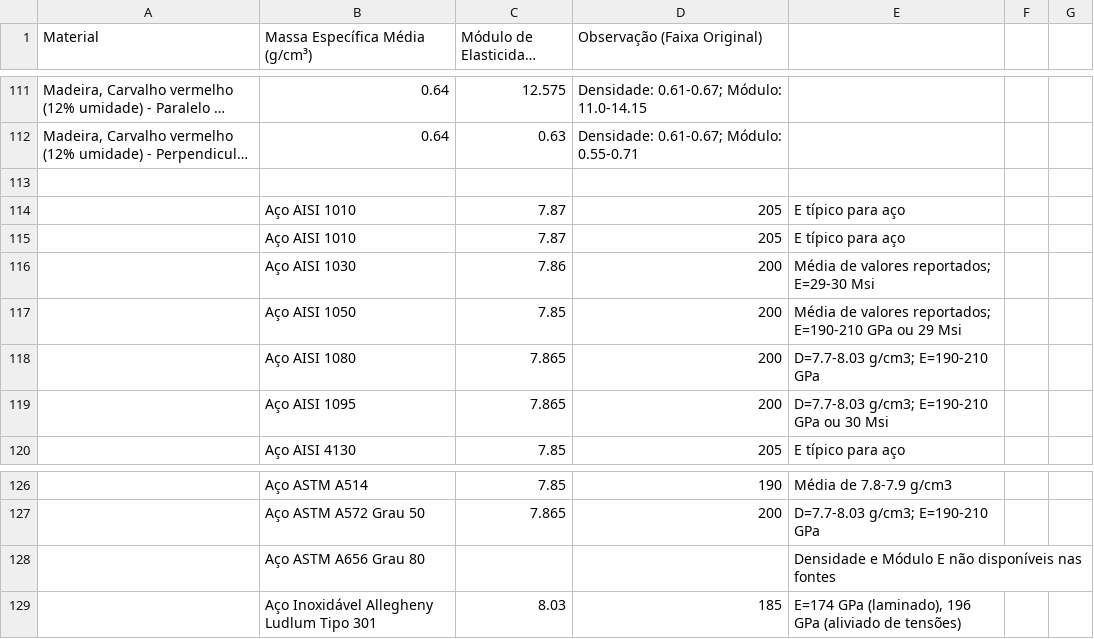
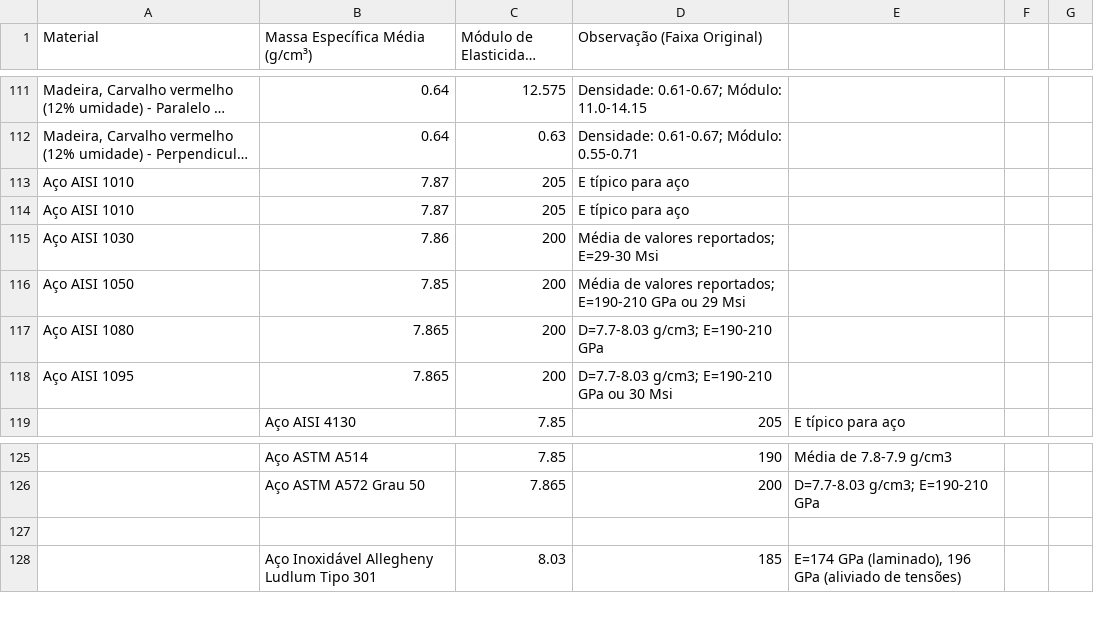
Before and after one commit to opdrin09/Arquivos_colab, a CSV file: Callister_materiais.csv, drawn as a sheet; only a part is shown, gaps mark what is left out; long unchanged cells end in …; removed rows and columns are numbered as before the commit, all else as after; the diff names each change by its address in the sheet, - before the commit and + after, or states it on an @@ line.

Commit message:
Update Callister_materiais.csv

```diff
--- a/Callister_materiais.csv
+++ b/Callister_materiais.csv
-row 113: (empty)
+row 113: Aço AISI 1010 | 7.87 | 205 | E típico para aço
-row 114:  | Aço AISI 1010 | 7.87 | 205 | E típico para aço
-row 115:  | Aço AISI 1010 | 7.87 | 205 | E típico para aço
-row 116:  | Aço AISI 1030 | 7.86 | 200 | Média de valores reportados; E=29-30 Msi
-row 117:  | Aço AISI 1050 | 7.85 | 200 | Média de valores reportados; E=190-210 GPa ou 29 Msi
-row 118:  | Aço AISI 1080 | 7.865 | 200 | D=7.7-8.03 g/cm3; E=190-210 GPa
-row 119:  | Aço AISI 1095 | 7.865 | 200 | D=7.7-8.03 g/cm3; E=190-210 GPa ou 30 Msi
+row 114: Aço AISI 1010 | 7.87 | 205 | E típico para aço
+row 115: Aço AISI 1030 | 7.86 | 200 | Média de valores reportados; E=29-30 Msi
+row 116: Aço AISI 1050 | 7.85 | 200 | Média de valores reportados; E=190-210 GPa ou 29 Msi
+row 117: Aço AISI 1080 | 7.865 | 200 | D=7.7-8.03 g/cm3; E=190-210 GPa
+row 118: Aço AISI 1095 | 7.865 | 200 | D=7.7-8.03 g/cm3; E=190-210 GPa ou 30 Msi
-row 127:  | Aço ASTM A656 Grau 80 |  |  | Densidade e Módulo E não disponíveis nas fontes
+row 127: (empty)
```
